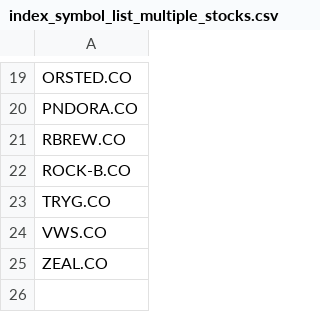
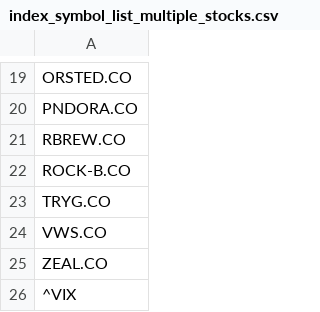
Before and after one commit to Joerndm/stock_portefolio_builder, a CSV file: index_symbol_list_multiple_stocks.csv, drawn as a sheet; only a part is shown, gaps mark what is left out; the diff names each change by its address in the sheet, - before the commit and + after, or states it on an @@ line.

```diff
--- a/index_symbol_list_multiple_stocks.csv
+++ b/index_symbol_list_multiple_stocks.csv
+row 26: ^VIX
```
Also changed, not shown: 7 other files.
